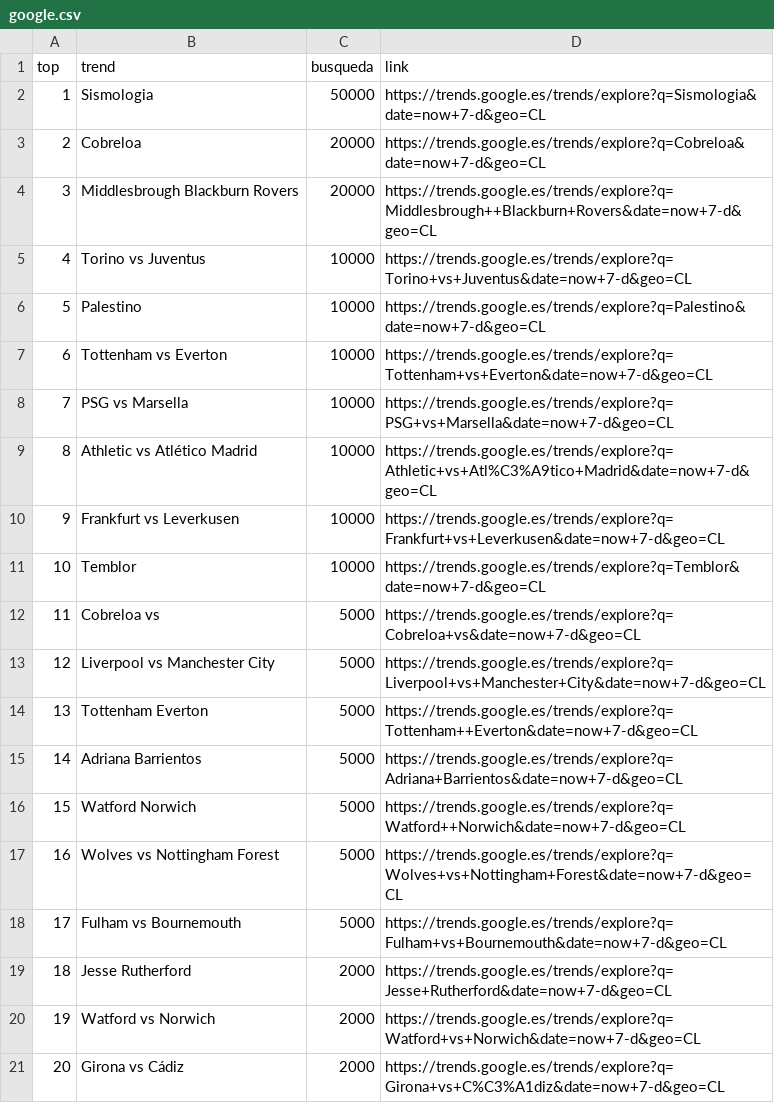
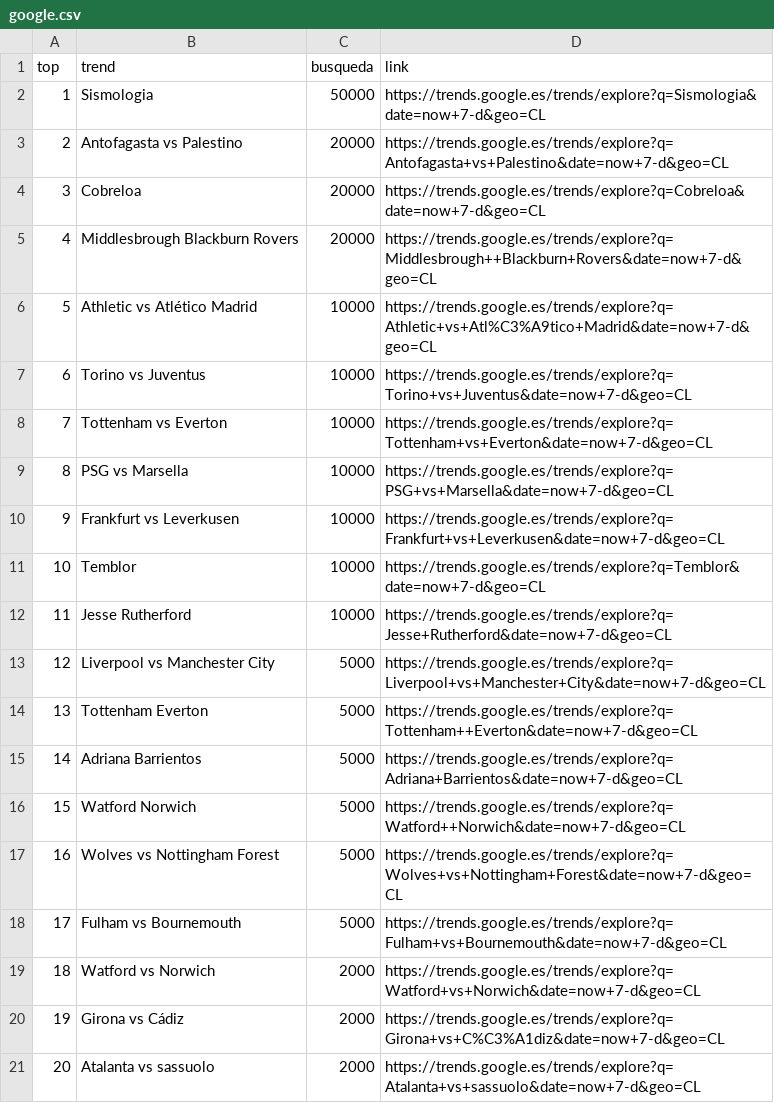
Before and after one commit to cristian-data-science/social_spider_app, a CSV file: resultados/google.csv, drawn as a sheet; removed rows and columns are numbered as before the commit, all else as after; the diff names each change by its address in the sheet, - before the commit and + after, or states it on an @@ line.

Commit message:
results update

```diff
--- a/resultados/google.csv
+++ b/resultados/google.csv
+row 3: 2 | Antofagasta vs Palestino | 20000 | https://trends.google.es/trends/explore?q=Antofagasta+vs+Palestino&date=now+7-d&geo=CL
@@ column A (top) renumbered between rows 4 and 20 @@
@@ row 9 moved to row 6: 5 @@
-row 6: 5 | Palestino | 10000 | https://trends.google.es/trends/explore?q=Palestino&date=now+7-d&geo=CL
-row 12: 11 | Cobreloa vs | 5000 | https://trends.google.es/trends/explore?q=Cobreloa+vs&date=now+7-d&geo=CL
+row 12: 11 | Jesse Rutherford | 10000 | https://trends.google.es/trends/explore?q=Jesse+Rutherford&date=now+7-d&geo=CL
-row 19: 18 | Jesse Rutherford | 2000 | https://trends.google.es/trends/explore?q=Jesse+Rutherford&date=now+7-d&geo=CL
+row 21: 20 | Atalanta vs sassuolo | 2000 | https://trends.google.es/trends/explore?q=Atalanta+vs+sassuolo&date=now+7-d&geo=CL
```
Also changed, not shown: resultados/twitter.csv, resultados/youtube.csv.
